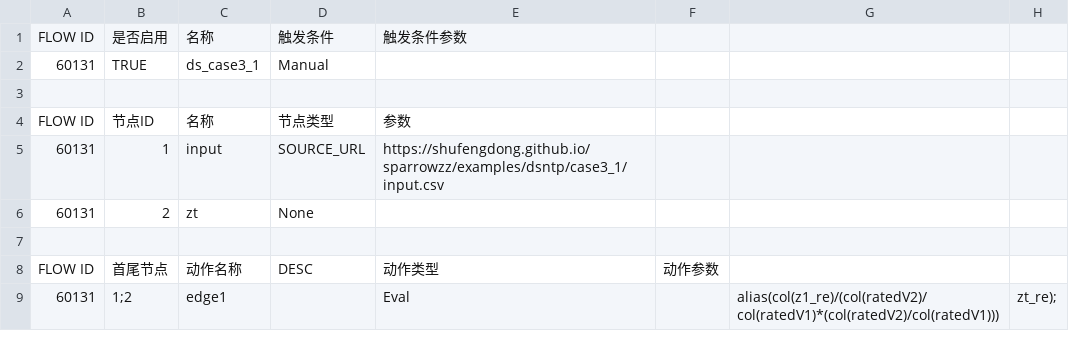
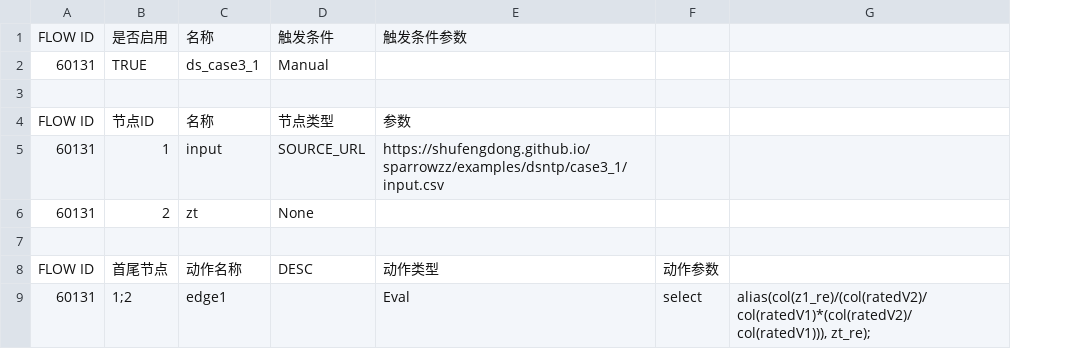
Before and after one commit to shufengdong/sparrowzz, a CSV file: examples/dsntp/case3_1/flow3_1.csv, drawn as a sheet; removed rows and columns are numbered as before the commit, all else as after; the diff names each change by its address in the sheet, - before the commit and + after, or states it on an @@ line.

Commit message:
change ds model case3_1

```diff
--- a/examples/dsntp/case3_1/flow3_1.csv
+++ b/examples/dsntp/case3_1/flow3_1.csv
-column G, row 9: alias(col(z1_re)/(col(ratedV2)/col(ratedV1)*(col(ratedV2)/col(ratedV1)))
-column H, row 9: zt_re);
+column G, row 9: alias(col(z1_re)/(col(ratedV2)/col(ratedV1)*(col(ratedV2)/col(ratedV1))), zt_re);
-F9: (empty)
+F9: select
```
